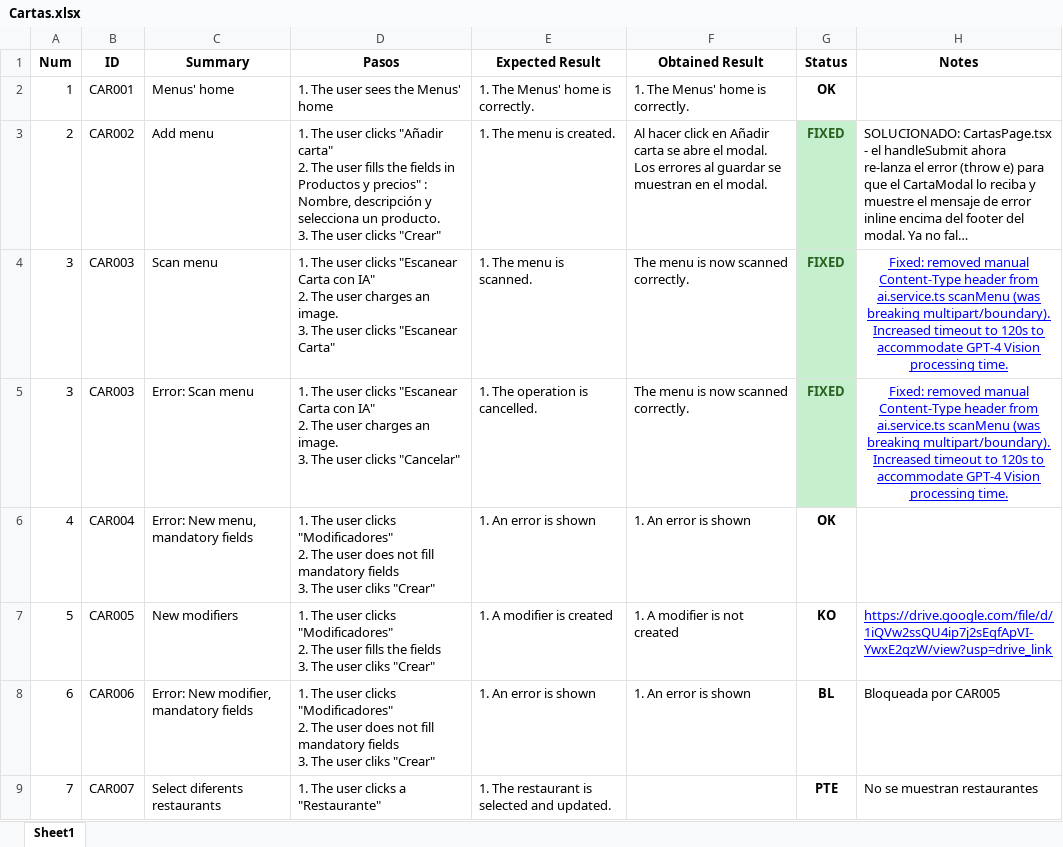
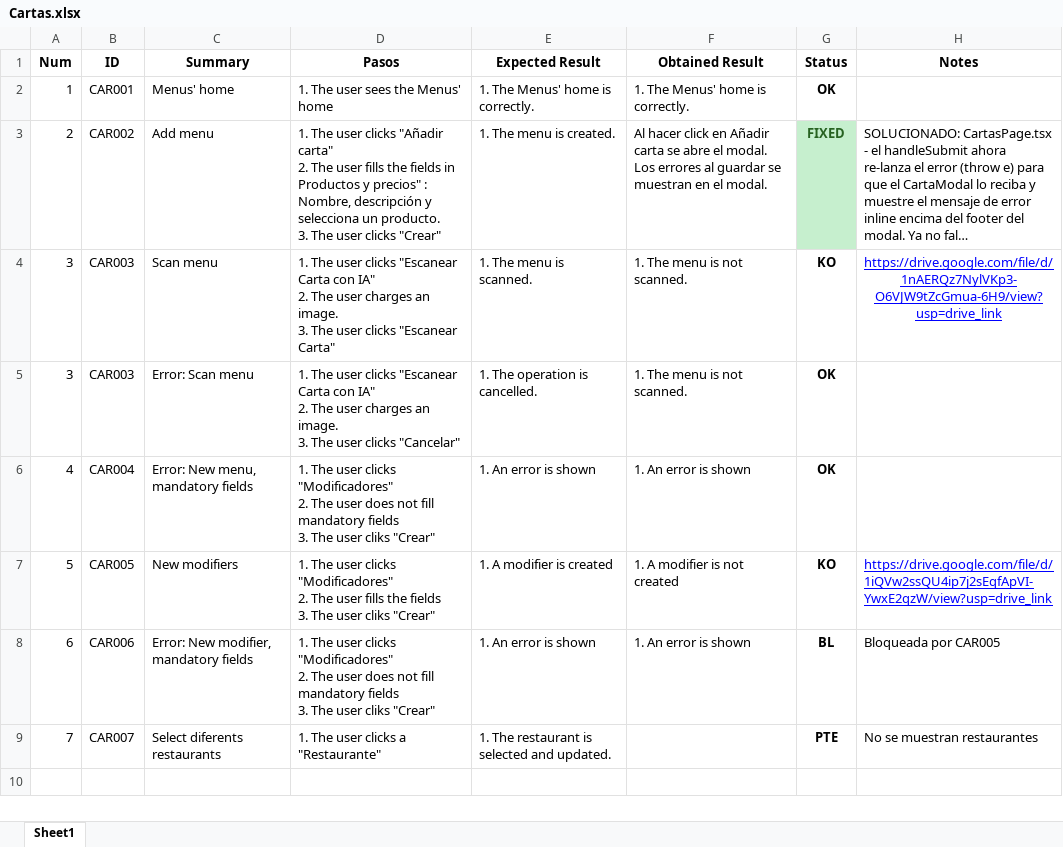
Before and after one commit to ngp223/Kovai, an Excel workbook: Web/TestCasesWeb/Cartas.xlsx, sheet Sheet1, drawn as a sheet; long unchanged cells end in …; values as stored, in another font and other column widths than the file's, no borders; conditional formats not drawn; the diff names each change by its address in the sheet, - before the commit and + after, or states it on an @@ line.

```diff
--- a/Web/TestCasesWeb/Cartas.xlsx (sheet Sheet1)
+++ b/Web/TestCasesWeb/Cartas.xlsx (sheet Sheet1)
-F4:F5 (Obtained Result): The menu is now scanned correctly.
+F4:F5 (Obtained Result): 1. The menu is not scanned.
-G4 (Status): FIXED
+G4 (Status): KO
@@ G4:G5 fill: #C6EFCE → none, text colour: #276221 → black @@
-H4 (Notes): Fixed: removed manual Content-Type header from ai.service.ts scanMenu (was breaking multipart/boundary). Increased timeout to 120s to accommodate GPT-4 Vision processing time.
+H4 (Notes): https://drive.google.com/file/d/1nAERQz7NylVKp3-O6VJW9tZcGmua-6H9/view?usp=drive_link
-G5 (Status): FIXED
+G5 (Status): OK
-H5 (Notes): Fixed: removed manual Content-Type header from ai.service.ts scanMenu (was breaking multipart/boundary). Increased timeout to 120s to accommodate GPT-4 Vision processing time.
+H5 (Notes): (empty)
```
Also changed, not shown: Web/TestCasesWeb/Categorias.xlsx, Web/TestCasesWeb/Cierres.xlsx, 4 other files.
